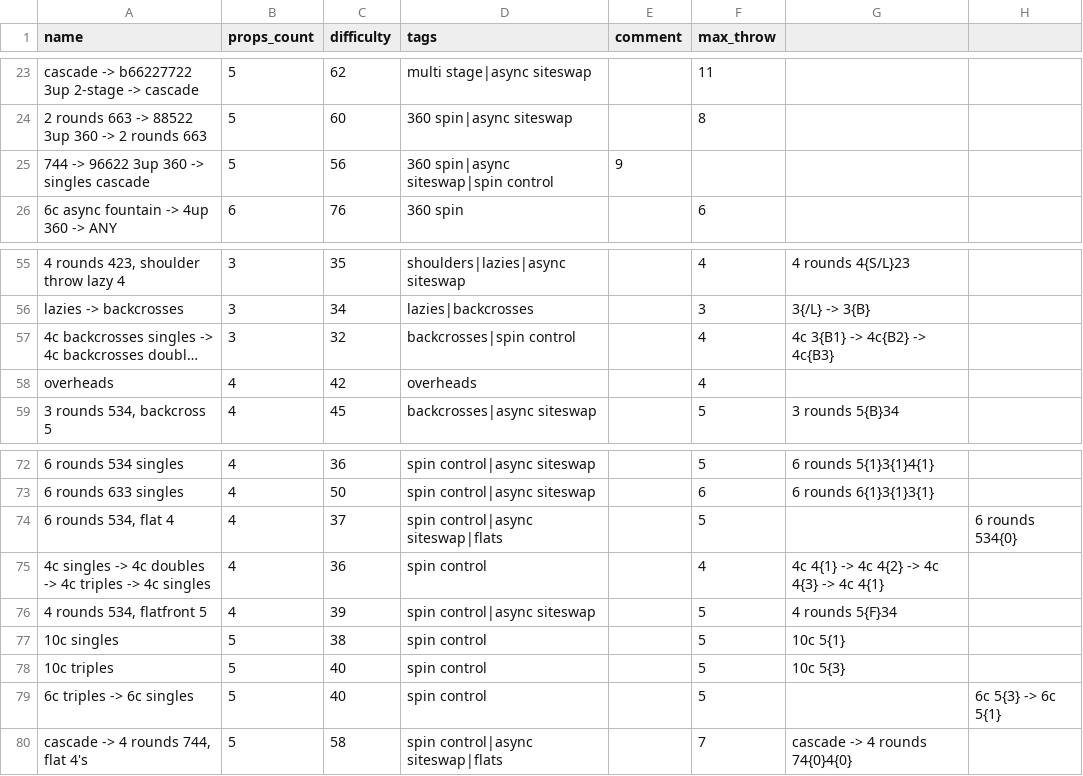
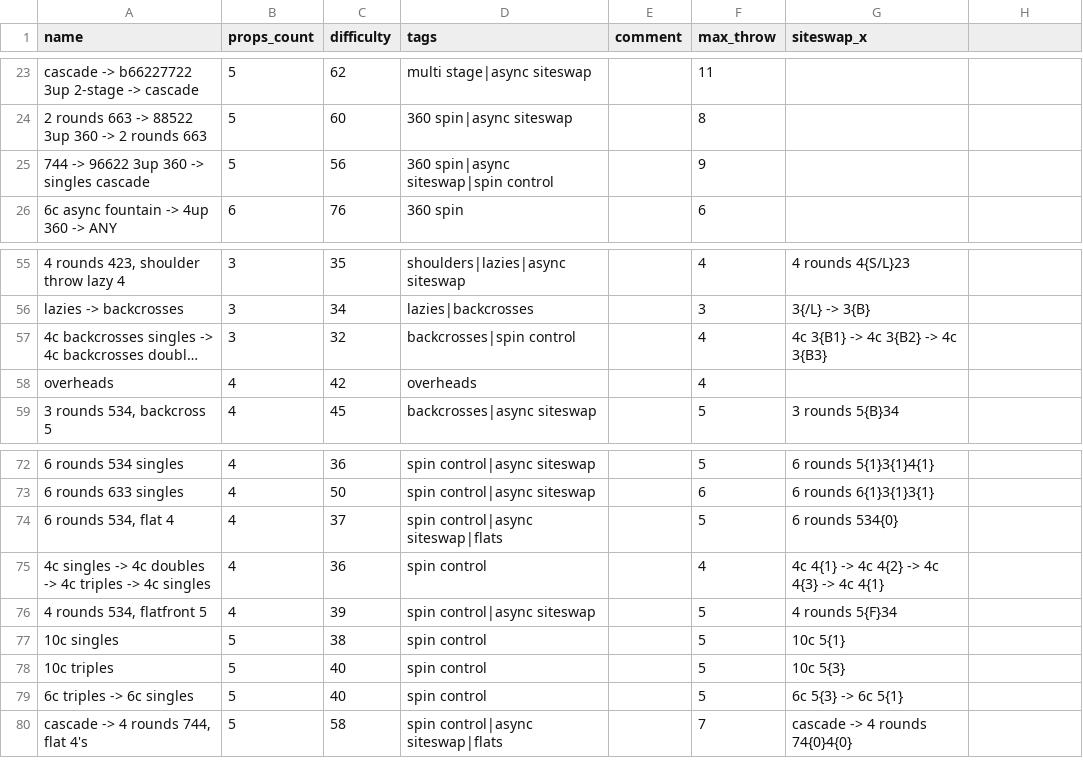
Before and after one commit to ofekraf/jugglefit_website, a CSV file: hardcoded_database/tricks/clubs.csv, drawn as a sheet; only a part is shown, gaps mark what is left out; long unchanged cells end in …; the diff names each change by its address in the sheet, - before the commit and + after, or states it on an @@ line.

Commit message:
Load tricks straight from hardcoded CSVs; drop SQLite tricks table and seed step
Tricks are hardcoded in hardcoded_database/tricks/*.csv and loaded once at import (sorted by props count, difficulty). The loader now raises on unknown tags or extra columns instead of silently dropping data. Fix clubs.csv: add missing siteswap_x header (all clubs siteswap_x was ignored), three malformed rows, and 4c{B2} notation. init_db() drops the legacy tricks table.

```diff
--- a/hardcoded_database/tricks/clubs.csv
+++ b/hardcoded_database/tricks/clubs.csv
-G1: (empty)
+G1: siteswap_x
-E25 (comment): 9
+E25 (comment): (empty)
-F25 (max_throw): (empty)
+F25 (max_throw): 9
-G57 (siteswap_x): 4c 3{B1} -> 4c{B2} -> 4c{B3}
+G57 (siteswap_x): 4c 3{B1} -> 4c 3{B2} -> 4c 3{B3}
-G74 (siteswap_x): (empty)
+G74 (siteswap_x): 6 rounds 534{0}
-H74: 6 rounds 534{0}
+H74: (empty)
-G79 (siteswap_x): (empty)
+G79 (siteswap_x): 6c 5{3} -> 6c 5{1}
-H79: 6c 5{3} -> 6c 5{1}
+H79: (empty)
```
Also changed, not shown: 7 other files.
